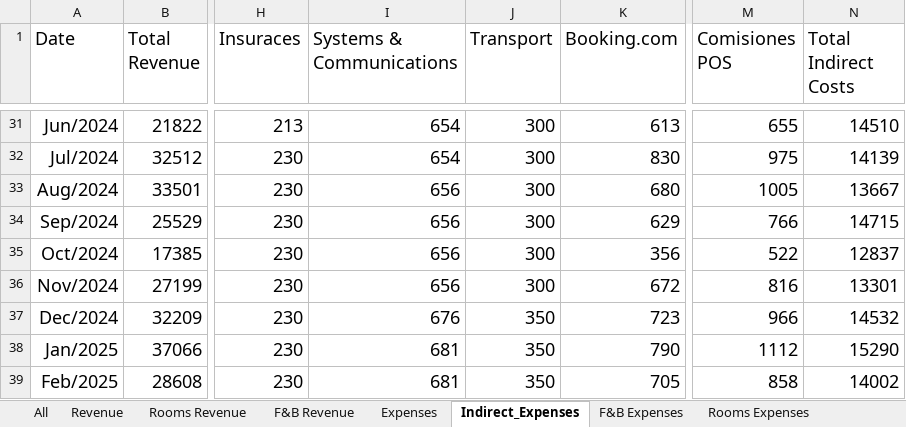
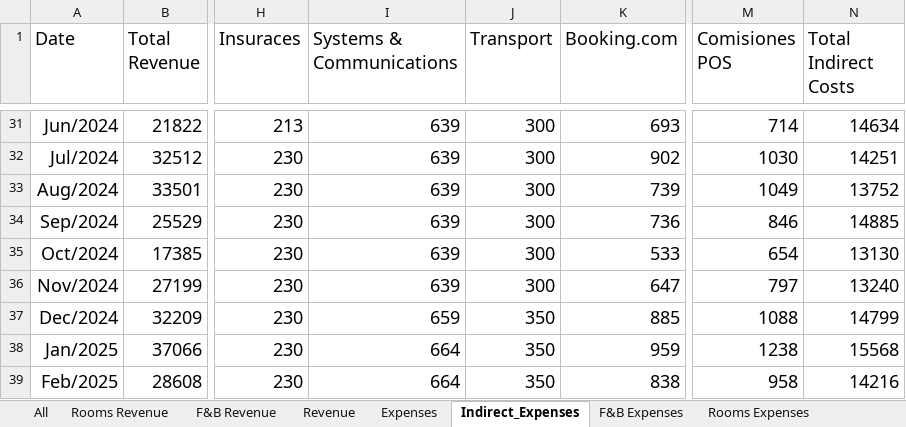
Before and after one commit to Danpr1984/hotelbudget, an Excel workbook: budgetusd.xlsx, sheet Indirect_Expenses, drawn as a sheet; only a part is shown, gaps mark what is left out; values as stored, in another font and other column widths than the file's, no borders; the diff covers the shown part only; the diff names each change by its address in the sheet, - before the commit and + after, or states it on an @@ line.

```diff
--- a/budgetusd.xlsx (sheet Indirect_Expenses)
+++ b/budgetusd.xlsx (sheet Indirect_Expenses)
@@ sheet tab order changed: All | Rooms Revenue | F&B Revenue | Revenue | Expenses | Indirect_Expenses | F&B Expenses | Rooms Expenses @@
-I31:I32 (Systems & Communications): 654
+I31:I32 (Systems & Communications): 639
-K31 (Booking.com): 613
+K31 (Booking.com): 693
-M31 (Comisiones POS): 655
+M31 (Comisiones POS): 714
-N31 (Total Indirect Costs): 14510
+N31 (Total Indirect Costs): 14634
-K32 (Booking.com): 830
+K32 (Booking.com): 902
-M32 (Comisiones POS): 975
+M32 (Comisiones POS): 1030
-N32 (Total Indirect Costs): 14139
+N32 (Total Indirect Costs): 14251
-I33:I36 (Systems & Communications): 656
+I33:I36 (Systems & Communications): 639
-K33 (Booking.com): 680
+K33 (Booking.com): 739
-M33 (Comisiones POS): 1005
+M33 (Comisiones POS): 1049
-N33 (Total Indirect Costs): 13667
+N33 (Total Indirect Costs): 13752
-K34 (Booking.com): 629
+K34 (Booking.com): 736
-M34 (Comisiones POS): 766
+M34 (Comisiones POS): 846
-N34 (Total Indirect Costs): 14715
+N34 (Total Indirect Costs): 14885
-K35 (Booking.com): 356
+K35 (Booking.com): 533
-M35 (Comisiones POS): 522
+M35 (Comisiones POS): 654
-N35 (Total Indirect Costs): 12837
+N35 (Total Indirect Costs): 13130
-K36 (Booking.com): 672
+K36 (Booking.com): 647
-M36 (Comisiones POS): 816
+M36 (Comisiones POS): 797
-N36 (Total Indirect Costs): 13301
+N36 (Total Indirect Costs): 13240
-I37 (Systems & Communications): 676
+I37 (Systems & Communications): 659
-K37 (Booking.com): 723
+K37 (Booking.com): 885
-M37 (Comisiones POS): 966
+M37 (Comisiones POS): 1088
-N37 (Total Indirect Costs): 14532
+N37 (Total Indirect Costs): 14799
-I38:I39 (Systems & Communications): 681
+I38:I39 (Systems & Communications): 664
-K38 (Booking.com): 790
+K38 (Booking.com): 959
-M38 (Comisiones POS): 1112
+M38 (Comisiones POS): 1238
-N38 (Total Indirect Costs): 15290
+N38 (Total Indirect Costs): 15568
-K39 (Booking.com): 705
+K39 (Booking.com): 838
-M39 (Comisiones POS): 858
+M39 (Comisiones POS): 958
-N39 (Total Indirect Costs): 14002
+N39 (Total Indirect Costs): 14216
```
Also changed, not shown: 102 edited cells and cell formats elsewhere in this sheet, sheet Expenses, sheet All, sheet Revenue, sheet F&B Expenses, sheet F&B Revenue, sheet Rooms Revenue, 1 more sheet, formulas that keep their value, 2 other files.
